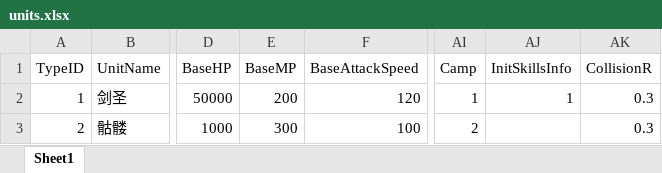
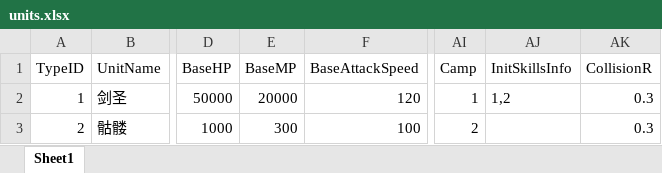
Before and after one commit to lvshiling/dotanet, an Excel workbook: bin/conf/units.xlsx, sheet Sheet1, drawn as a sheet; only a part is shown, gaps mark what is left out; values as stored, in another font and other column widths than the file's, no borders; the diff names each change by its address in the sheet, - before the commit and + after, or states it on an @@ line.

```diff
--- a/bin/conf/units.xlsx (sheet Sheet1)
+++ b/bin/conf/units.xlsx (sheet Sheet1)
-E2 (BaseMP): 200
+E2 (BaseMP): 20000
-AJ2 (InitSkillsInfo): 1
+AJ2 (InitSkillsInfo): 1,2
```
Also changed, not shown: bin/conf/skills.xlsx, 1 other file.
